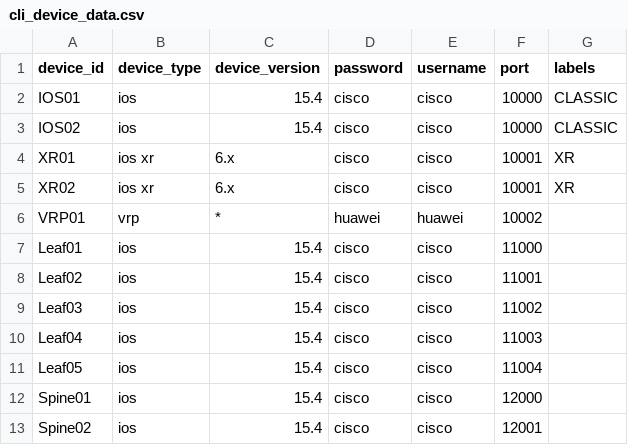
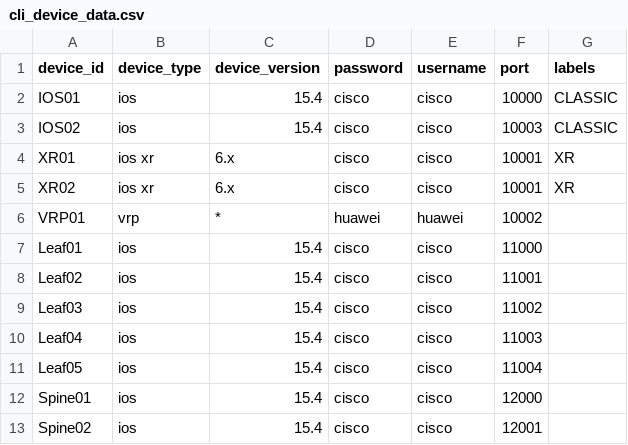
Before and after one commit to FRINXio/fm-workflows, a CSV file: demo-workflows/devices/cli_device_data.csv, drawn as a sheet.

Commit message:
Mock two separate IOS devices

```diff
--- a/demo-workflows/devices/cli_device_data.csv
+++ b/demo-workflows/devices/cli_device_data.csv
@@ -2,3 +2,3 @@ device_id,device_type,device_version,password,username,port,labels
 IOS01,ios,15.4,cisco,cisco,10000,CLASSIC
-IOS02,ios,15.4,cisco,cisco,10000,CLASSIC
+IOS02,ios,15.4,cisco,cisco,10003,CLASSIC
 XR01,ios xr,6.x,cisco,cisco,10001,XR
```
Also changed, not shown: 1 other file.
